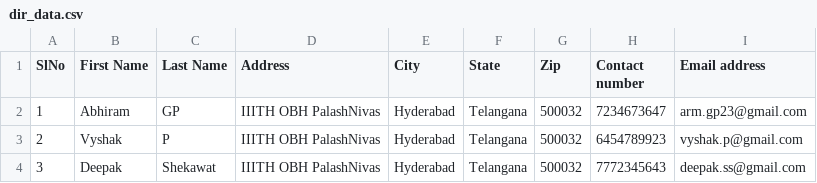
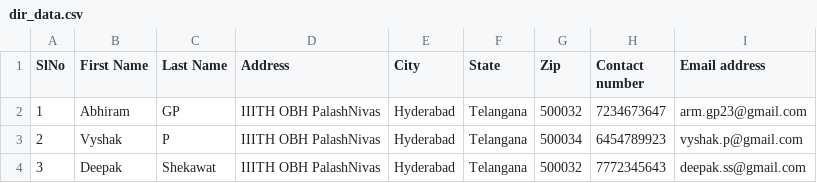
Before and after one commit to armgp/Coursework-Sem1, a CSV file: SSD/Assg/SSD_Assg4-2-11-22/2022201024/dir_data.csv, drawn as a sheet.

Commit message:
ssd assg4 done

```diff
--- a/SSD/Assg/SSD_Assg4-2-11-22/2022201024/dir_data.csv
+++ b/SSD/Assg/SSD_Assg4-2-11-22/2022201024/dir_data.csv
@@ -2,3 +2,3 @@ SlNo,First Name,Last Name,Address,City,State,Zip,Contact number,Email address
 1,Abhiram,GP,IIITH OBH PalashNivas,Hyderabad,Telangana,500032,7234673647,arm.gp23@gmail.com
-2,Vyshak,P,IIITH OBH PalashNivas,Hyderabad,Telangana,500032,6454789923,vyshak.p@gmail.com
+2,Vyshak,P,IIITH OBH PalashNivas,Hyderabad,Telangana,500034,6454789923,vyshak.p@gmail.com
 3,Deepak,Shekawat,IIITH OBH PalashNivas,Hyderabad,Telangana,500032,7772345643,deepak.ss@gmail.com
```
Also changed, not shown: 3 other files.
